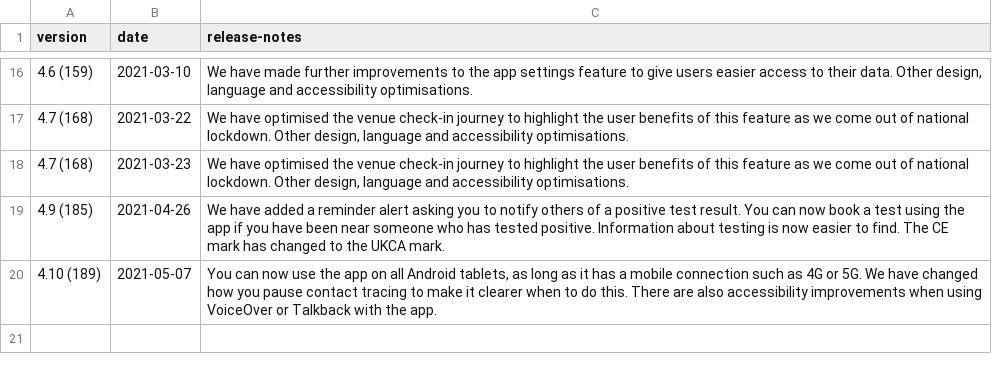
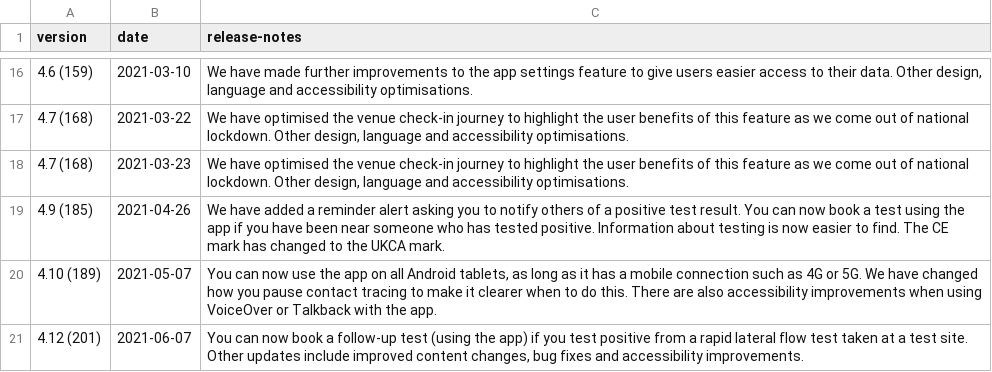
Before and after one commit to test-and-trace-data/releases, a CSV file: data/nhs-covid-19-releases-android.csv, drawn as a sheet; only a part is shown, gaps mark what is left out.

```diff
--- a/data/nhs-covid-19-releases-android.csv
+++ b/data/nhs-covid-19-releases-android.csv
@@ -20 +20,2 @@ version,date,release-notes
 4.10 (189),2021-05-07,"You can now use the app on all Android tablets, as long as it has a mobile connection such as 4G or 5G. We have changed how you pause contact tracing to make it clearer when to do this. There are also accessibility improvements when using VoiceOver or Talkback with the app."
+4.12 (201),2021-06-07,"You can now book a follow-up test (using the app) if you test positive from a rapid lateral flow test taken at a test site. Other updates include improved content changes, bug fixes and accessibility improvements."
```
Also changed, not shown: data/nhs-covid-19-releases-ios.csv, 4 other files.
